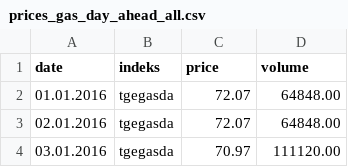
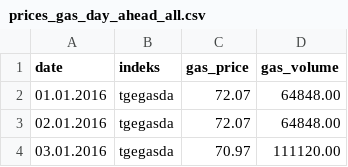
Before and after one commit to kalinkawf/EPF-Thesis, a CSV file: data/other_data/prices_gas_day_ahead_all.csv, drawn as a sheet; only a part is shown.

```diff
--- a/data/other_data/prices_gas_day_ahead_all.csv
+++ b/data/other_data/prices_gas_day_ahead_all.csv
@@ -1,2 +1,2 @@
-date,indeks,price,volume
+date,indeks,gas_price,gas_volume
 01.01.2016,tgegasda,72.07,64848.00
```
Also changed, not shown: data/other_data/prices_coal_all.csv, 23 other files.
